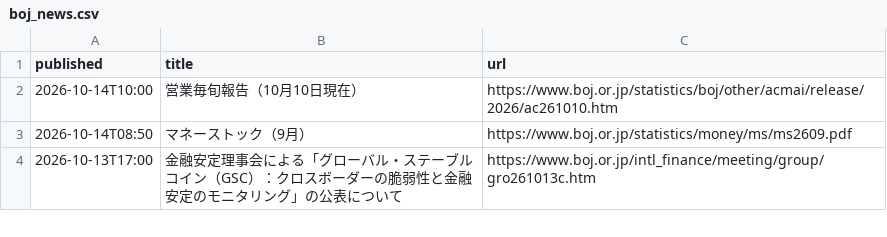
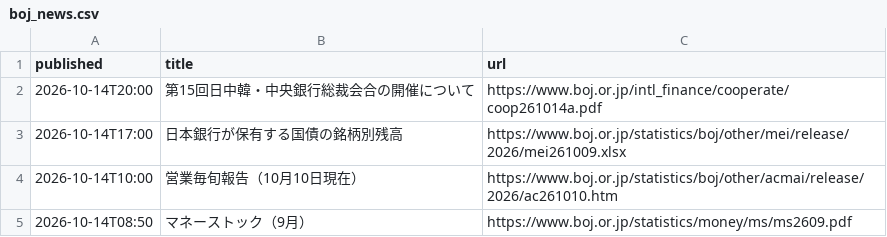
Before and after one commit to git-san-934/portal, a CSV file: boj-stats/pipeline/reports/boj_news.csv, drawn as a sheet; only a part is shown; the shorter side is filled out with more unchanged rows.

```diff
--- a/boj-stats/pipeline/reports/boj_news.csv
+++ b/boj-stats/pipeline/reports/boj_news.csv
@@ -1,2 +1,4 @@
 published,title,url
+2026-10-14T20:00,第15回日中韓・中央銀行総裁会合の開催について,https://www.boj.or.jp/intl_finance/cooperate/coop261014a.pdf
+2026-10-14T17:00,日本銀行が保有する国債の銘柄別残高,https://www.boj.or.jp/statistics/boj/other/mei/release/2026/mei261009.xlsx
 2026-10-14T10:00,営業毎旬報告（10月10日現在）,https://www.boj.or.jp/statistics/boj/other/acmai/release/2026/ac261010.htm
```
Also changed, not shown: boj-stats/pipeline/reports/fetch_history.csv, 2 other files.
